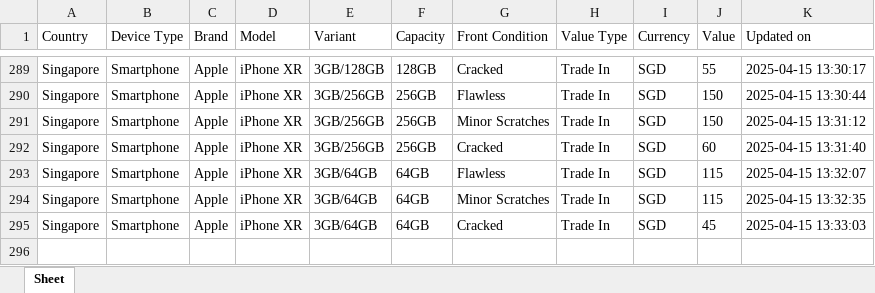
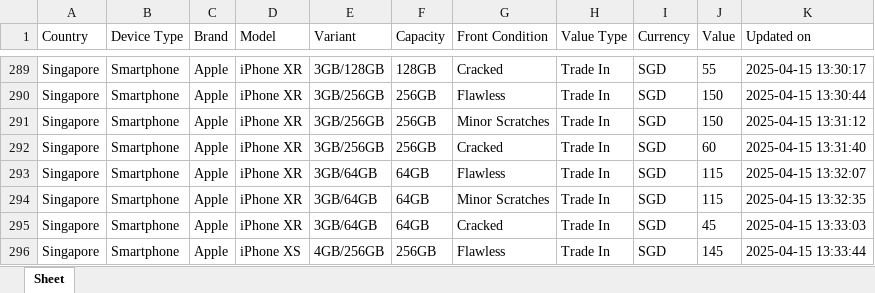
Before and after one commit to Ashutoshmitra/TradeBot, an Excel workbook: tradein_values.xlsx, sheet Sheet, drawn as a sheet; only a part is shown, gaps mark what is left out; values as stored, in another font and other column widths than the file's, no borders; the diff names each change by its address in the sheet, - before the commit and + after, or states it on an @@ line.

```diff
--- a/tradein_values.xlsx (sheet Sheet)
+++ b/tradein_values.xlsx (sheet Sheet)
+row 296: Singapore | Smartphone | Apple | iPhone XS | 4GB/256GB | 256GB | Flawless | Trade In | SGD | 145 | 2025-04-15 13:33:44
```
